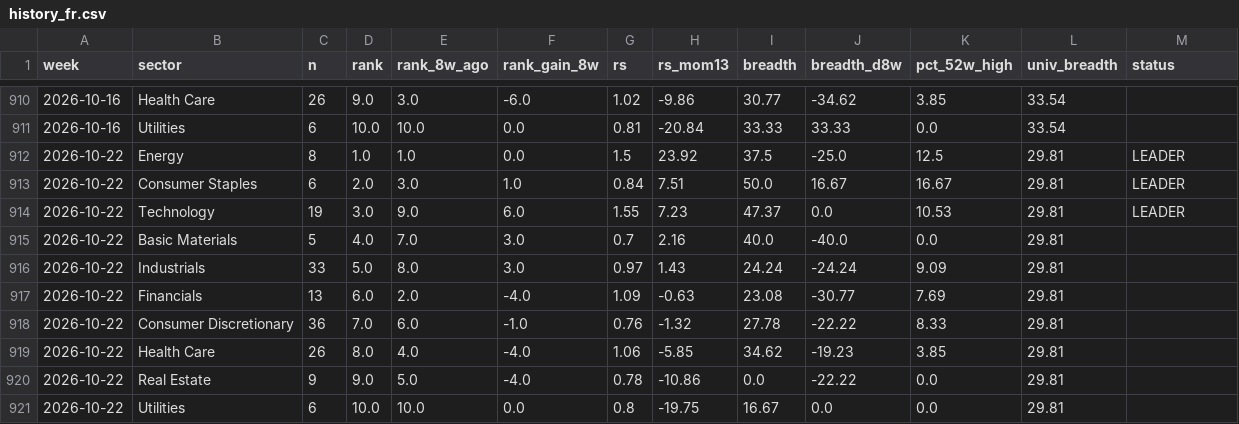
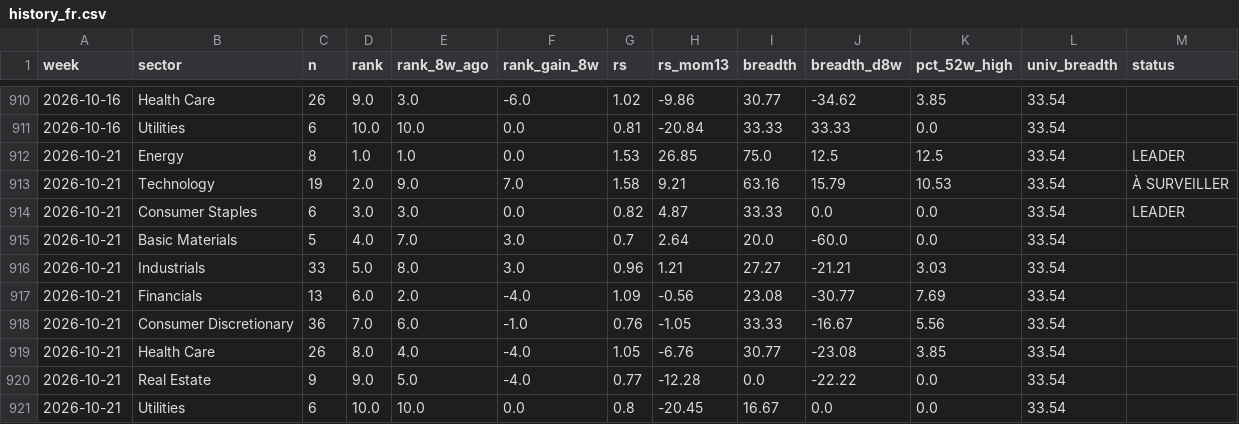
Before and after one commit to BackupBackupFede/ROTATION, a CSV file: history_fr.csv, drawn as a sheet; only a part is shown, gaps mark what is left out.

```diff
--- a/history_fr.csv
+++ b/history_fr.csv
@@ -911,11 +911,11 @@
 2026-10-16,Utilities,6,10.0,10.0,0.0,0.81,-20.84,33.33,33.33,0.0,33.54,
-2026-10-22,Energy,8,1.0,1.0,0.0,1.5,23.92,37.5,-25.0,12.5,29.81,LEADER
-2026-10-22,Consumer Staples,6,2.0,3.0,1.0,0.84,7.51,50.0,16.67,16.67,29.81,LEADER
-2026-10-22,Technology,19,3.0,9.0,6.0,1.55,7.23,47.37,0.0,10.53,29.81,LEADER
-2026-10-22,Basic Materials,5,4.0,7.0,3.0,0.7,2.16,40.0,-40.0,0.0,29.81,
-2026-10-22,Industrials,33,5.0,8.0,3.0,0.97,1.43,24.24,-24.24,9.09,29.81,
-2026-10-22,Financials,13,6.0,2.0,-4.0,1.09,-0.63,23.08,-30.77,7.69,29.81,
-2026-10-22,Consumer Discretionary,36,7.0,6.0,-1.0,0.76,-1.32,27.78,-22.22,8.33,29.81,
-2026-10-22,Health Care,26,8.0,4.0,-4.0,1.06,-5.85,34.62,-19.23,3.85,29.81,
-2026-10-22,Real Estate,9,9.0,5.0,-4.0,0.78,-10.86,0.0,-22.22,0.0,29.81,
-2026-10-22,Utilities,6,10.0,10.0,0.0,0.8,-19.75,16.67,0.0,0.0,29.81,
+2026-10-21,Energy,8,1.0,1.0,0.0,1.53,26.85,75.0,12.5,12.5,33.54,LEADER
+2026-10-21,Technology,19,2.0,9.0,7.0,1.58,9.21,63.16,15.79,10.53,33.54,À SURVEILLER
+2026-10-21,Consumer Staples,6,3.0,3.0,0.0,0.82,4.87,33.33,0.0,0.0,33.54,LEADER
+2026-10-21,Basic Materials,5,4.0,7.0,3.0,0.7,2.64,20.0,-60.0,0.0,33.54,
+2026-10-21,Industrials,33,5.0,8.0,3.0,0.96,1.21,27.27,-21.21,3.03,33.54,
+2026-10-21,Financials,13,6.0,2.0,-4.0,1.09,-0.56,23.08,-30.77,7.69,33.54,
+2026-10-21,Consumer Discretionary,36,7.0,6.0,-1.0,0.76,-1.05,33.33,-16.67,5.56,33.54,
+2026-10-21,Health Care,26,8.0,4.0,-4.0,1.05,-6.76,30.77,-23.08,3.85,33.54,
+2026-10-21,Real Estate,9,9.0,5.0,-4.0,0.77,-12.28,0.0,-22.22,0.0,33.54,
+2026-10-21,Utilities,6,10.0,10.0,0.0,0.8,-20.45,16.67,0.0,0.0,33.54,
```
Also changed, not shown: history_us.csv, 2 other files.
